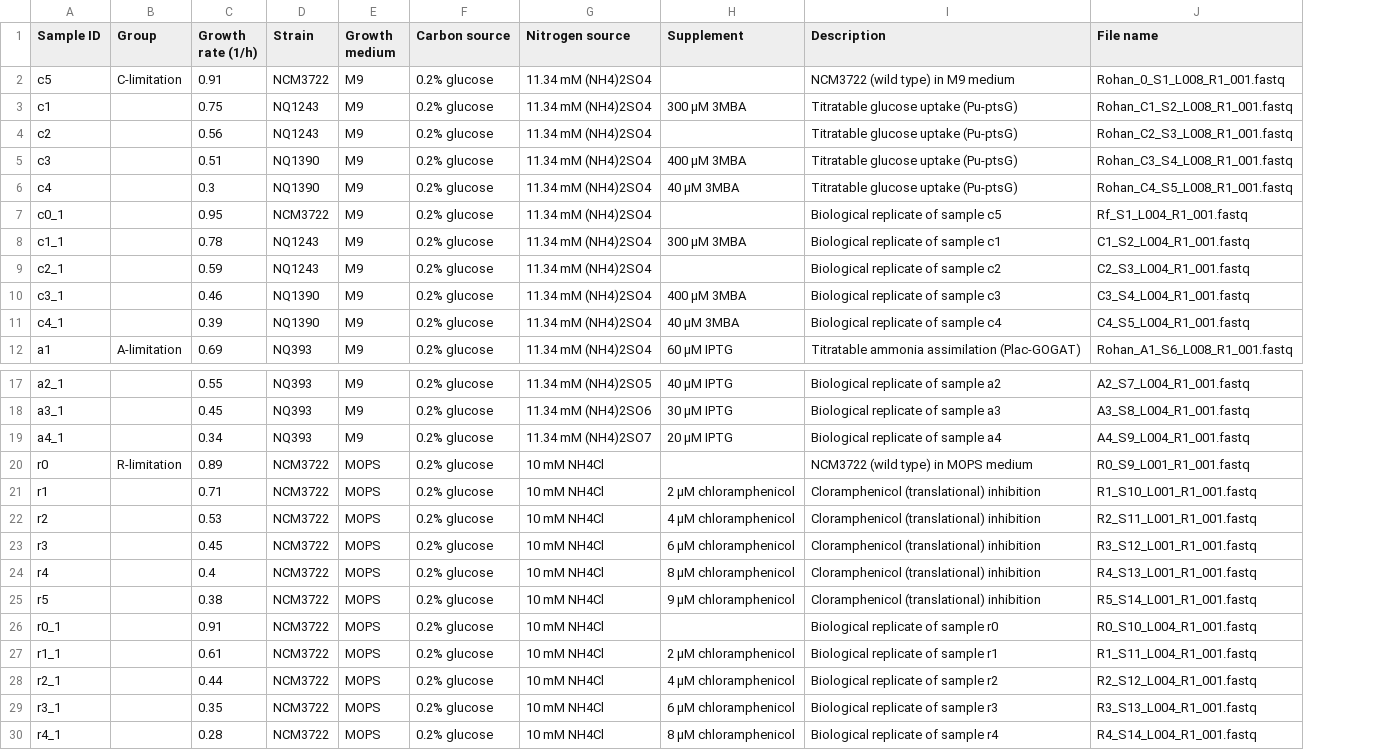
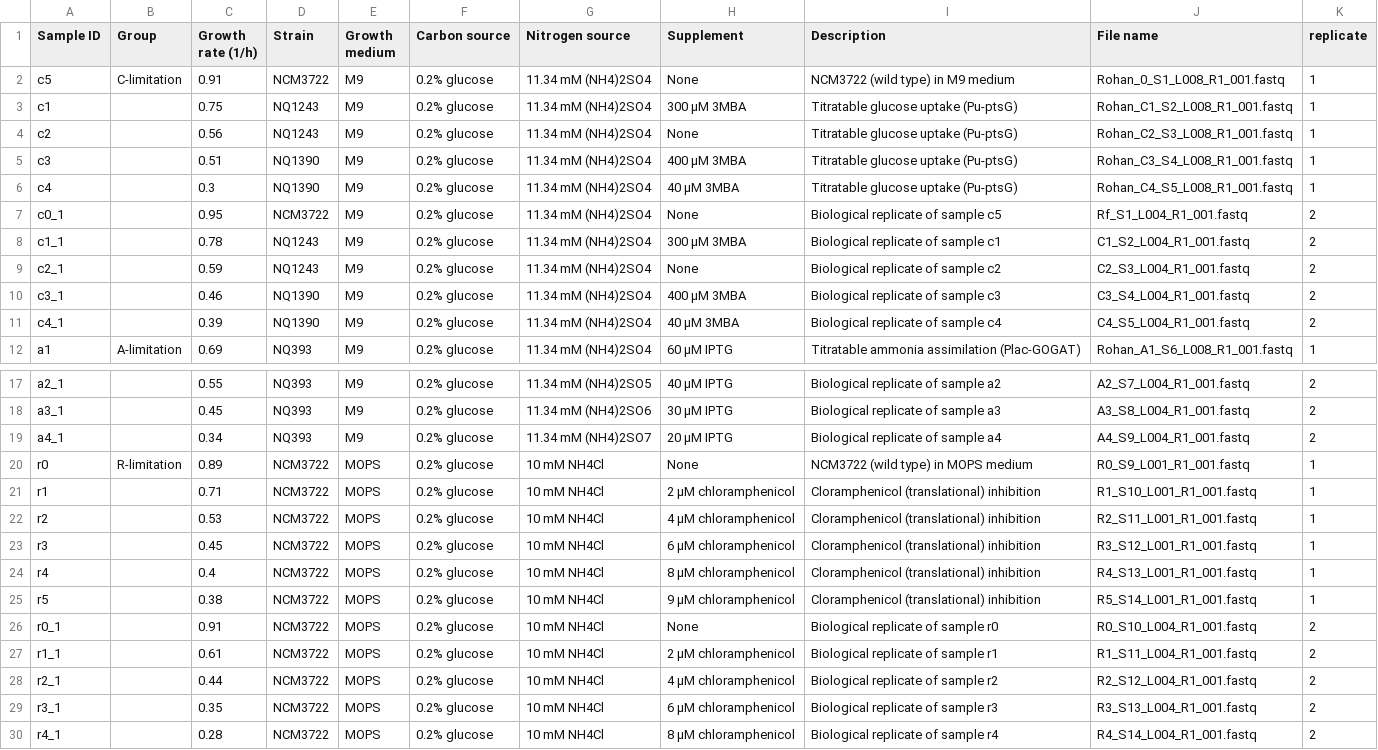
Before and after one commit to cremerlab/density_maintenance, a CSV file: data/literature/Balakrishnan2022/Balakrishnan2022_condition_mapper.csv, drawn as a sheet; only a part is shown, gaps mark what is left out; the diff names each change by its address in the sheet, - before the commit and + after, or states it on an @@ line.

```diff
--- a/data/literature/Balakrishnan2022/Balakrishnan2022_condition_mapper.csv
+++ b/data/literature/Balakrishnan2022/Balakrishnan2022_condition_mapper.csv
+column K (replicate), rows 2-12: 1 | 1 | 1 | 1 | 1 | 2 | 2 | 2 | 2 | 2 | 1; rows 17-30: 2 | 2 | 2 | 1 | 1 | 1 | 1 | 1 | 1 | 2 | 2 | 2 | 2 | 2
-H2 (Supplement): (empty)
+H2 (Supplement): None
-H4 (Supplement): (empty)
+H4 (Supplement): None
-H7 (Supplement): (empty)
+H7 (Supplement): None
-H9 (Supplement): (empty)
+H9 (Supplement): None
-H20 (Supplement): (empty)
+H20 (Supplement): None
-H26 (Supplement): (empty)
+H26 (Supplement): None
```
Also changed, not shown: data/mcmc/growth_parameter_percentiles.csv, data/mcmc/literature_model1_smk1_parameter_percs.csv, 38 other files.
